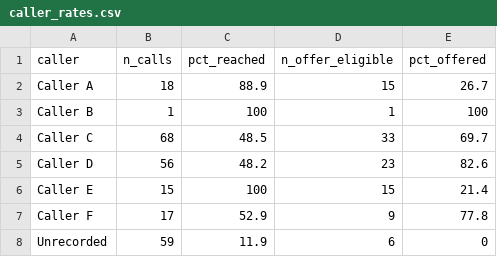
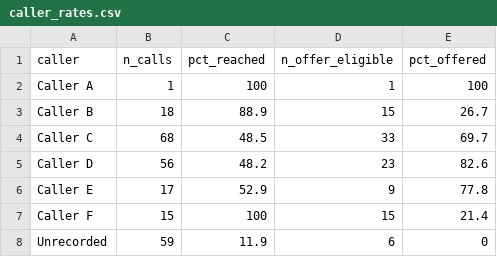
Before and after one commit to mufflyt/LABUBU, a CSV file: mysterycall_outputs/caller_rates.csv, drawn as a sheet.

```diff
--- a/mysterycall_outputs/caller_rates.csv
+++ b/mysterycall_outputs/caller_rates.csv
@@ -1,8 +1,8 @@
 "caller","n_calls","pct_reached","n_offer_eligible","pct_offered"
-"Caller A",18,88.9,15,26.7
-"Caller B",1,100,1,100
+"Caller A",1,100,1,100
+"Caller B",18,88.9,15,26.7
 "Caller C",68,48.5,33,69.7
 "Caller D",56,48.2,23,82.6
-"Caller E",15,100,15,21.4
-"Caller F",17,52.9,9,77.8
+"Caller E",17,52.9,9,77.8
+"Caller F",15,100,15,21.4
 "Unrecorded",59,11.9,6,0
```
Also changed, not shown: mysterycall_outputs/caller_overlap_by_contrast.csv, mysterycall_outputs/labubu_cleaned_analysis.csv, 27 other files.
